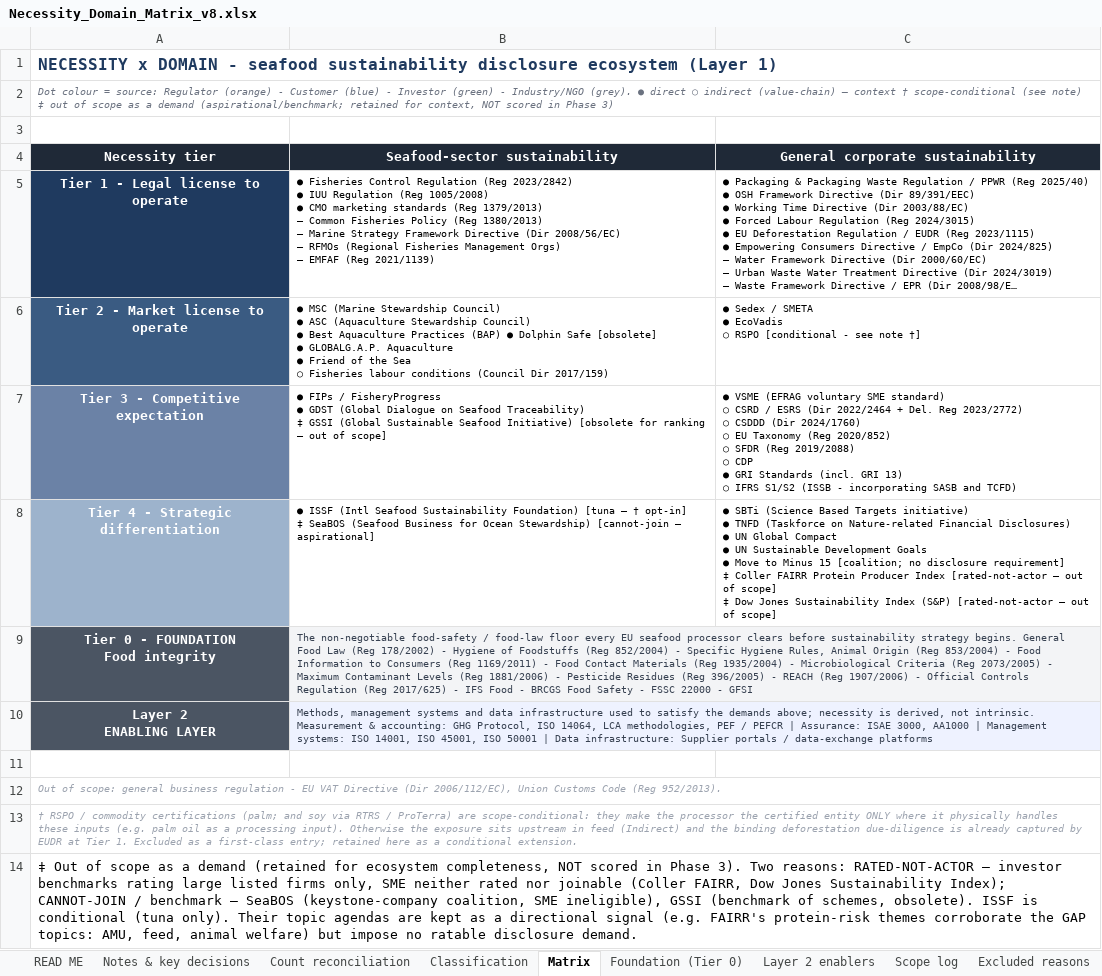
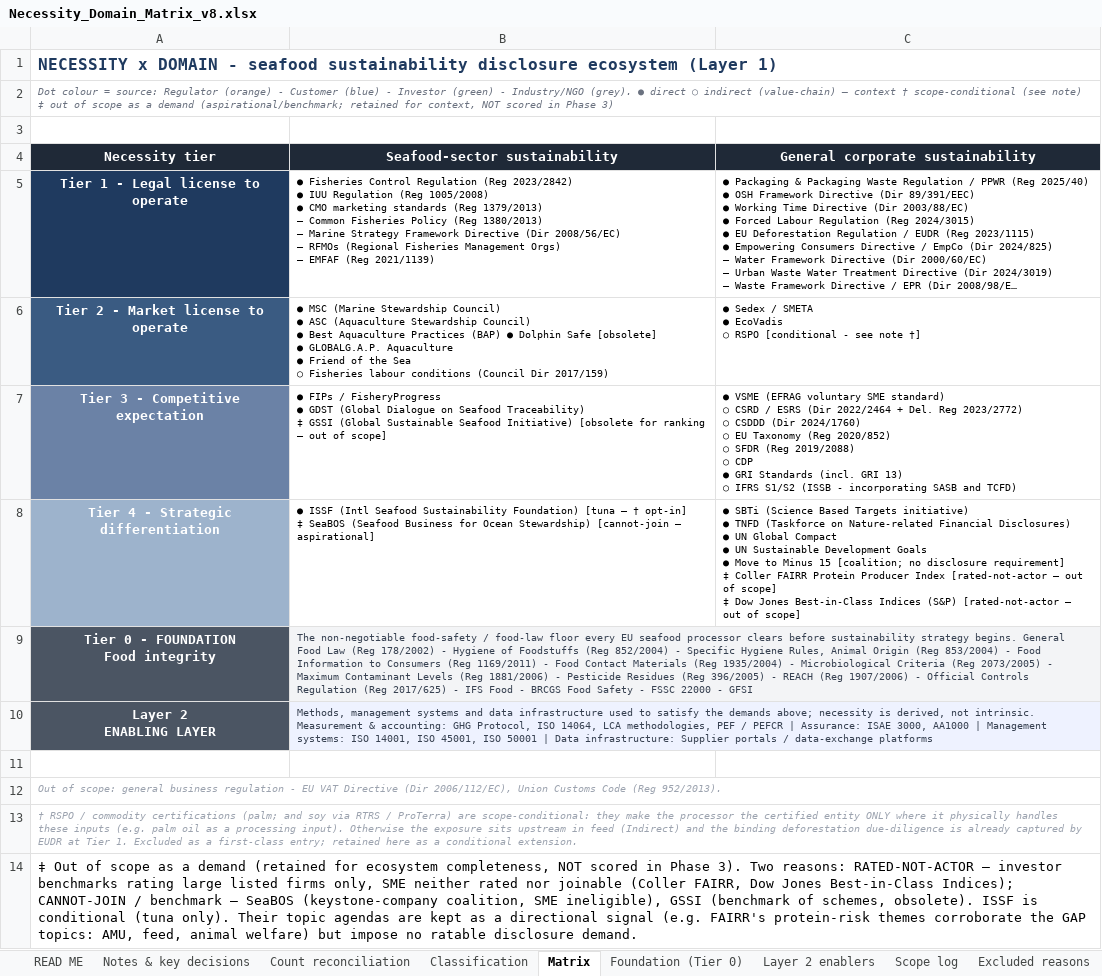
Before and after one commit to linneverh/Thesis, an Excel workbook: thesis_supporting_files/Phase1_ecosystem/Necessity_Domain_Matrix_v8.xlsx, sheet Matrix, drawn as a sheet; long unchanged cells end in …; values as stored, in another font and other column widths than the file's, no borders; the diff names each change by its address in the sheet, - before the commit and + after, or states it on an @@ line.

```diff
--- a/thesis_supporting_files/Phase1_ecosystem/Necessity_Domain_Matrix_v8.xlsx (sheet Matrix)
+++ b/thesis_supporting_files/Phase1_ecosystem/Necessity_Domain_Matrix_v8.xlsx (sheet Matrix)
-C8 (General corporate sustainability): …Dow Jones Sustainability Index (S&P) [rated-not-actor…
+C8 (General corporate sustainability): …Dow Jones Best-in-Class Indices (S&P) [rated-not-actor…
-A14 (Necessity tier): …Dow Jones Sustainability Index); CANNOT-JOIN /…
+A14 (Necessity tier): …Dow Jones Best-in-Class Indices); CANNOT-JOIN /…
```
Also changed, not shown: sheet Excluded reasons, sheet Notes & key decisions, sheet Classification, thesis_supporting_files/Phase3_crossmapping/Phase3_Coverage_Matrix_v18.xlsx, 2 other files.
